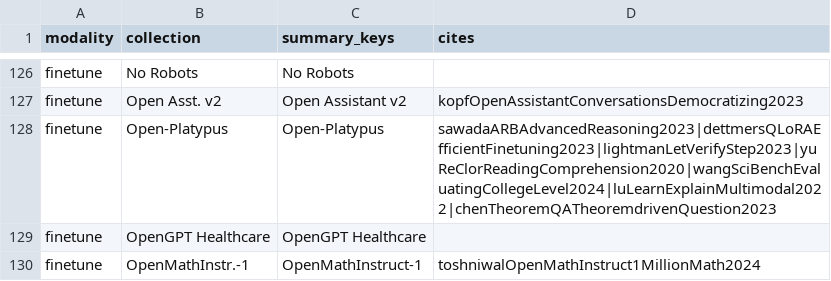
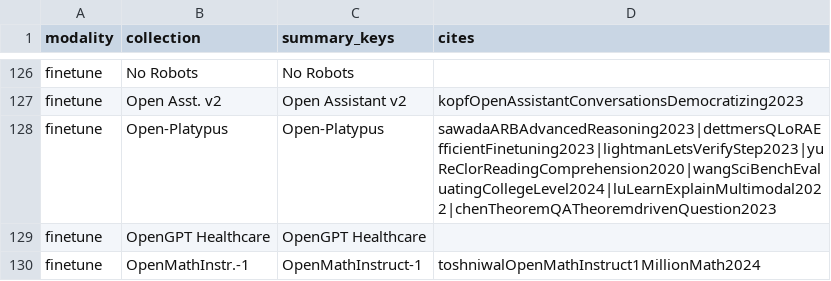
Before and after one commit to Data-Provenance-Initiative/Data-Provenance-Collection, a CSV file: src/summary-tables/papers.csv, drawn as a sheet; only a part is shown, gaps mark what is left out.

Commit message:
fix bug in paper citation key

```diff
--- a/src/summary-tables/papers.csv
+++ b/src/summary-tables/papers.csv
@@ -127,3 +127,3 @@
 "finetune","Open Asst. v2","Open Assistant v2","kopfOpenAssistantConversationsDemocratizing2023"
-"finetune","Open-Platypus","Open-Platypus","sawadaARBAdvancedReasoning2023|dettmersQLoRAEfficientFinetuning2023|lightmanLetVerifyStep2023|yuReClorReadingComprehension2020|wangSciBenchEvaluatingCollegeLevel2024|luLearnExplainMultimodal2022|chenTheoremQATheoremdrivenQuestion2023"
+"finetune","Open-Platypus","Open-Platypus","sawadaARBAdvancedReasoning2023|dettmersQLoRAEfficientFinetuning2023|lightmanLetsVerifyStep2023|yuReClorReadingComprehension2020|wangSciBenchEvaluatingCollegeLevel2024|luLearnExplainMultimodal2022|chenTheoremQATheoremdrivenQuestion2023"
 "finetune","OpenGPT Healthcare","OpenGPT Healthcare",""
```
